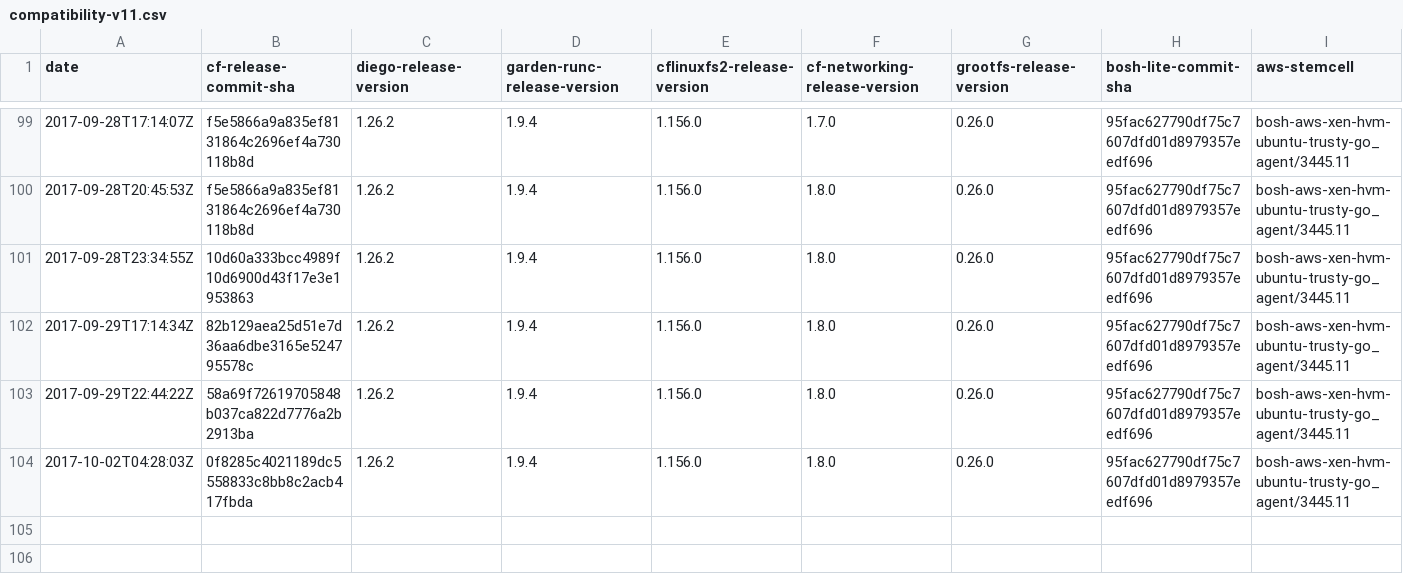
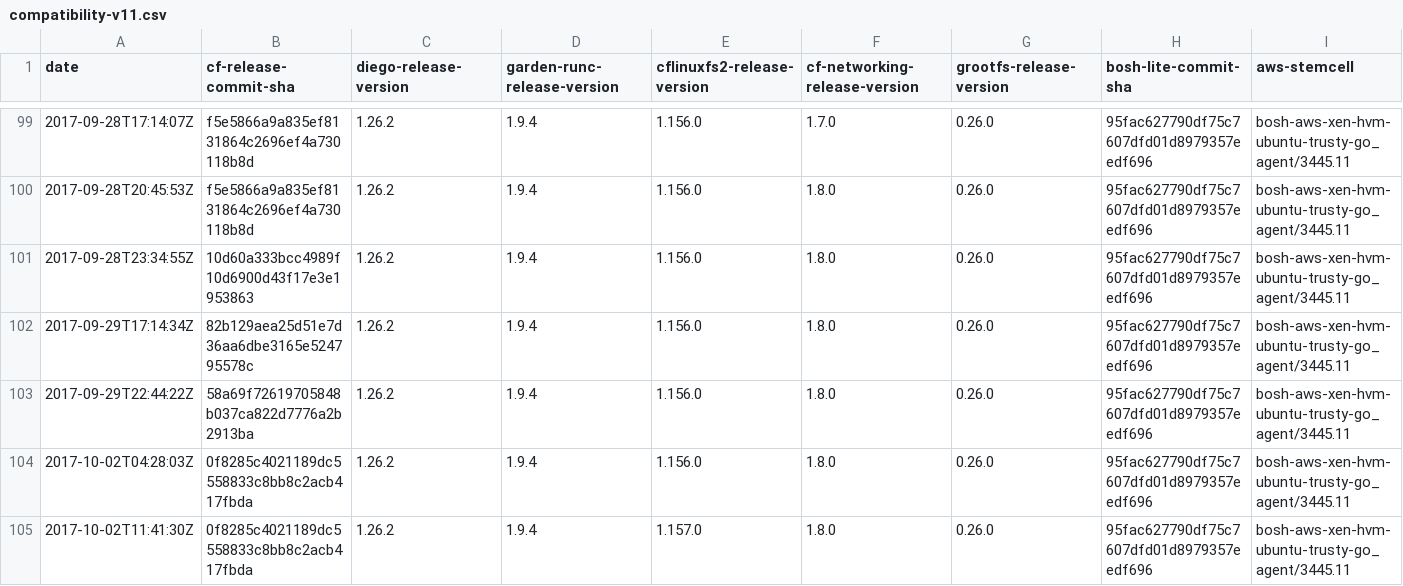
Before and after one commit to cloudfoundry-attic/diego-cf-compatibility, a CSV file: compatibility-v11.csv, drawn as a sheet; only a part is shown, gaps mark what is left out; rows hold the shown columns only; the diff names each change by its address in the sheet, - before the commit and + after, or states it on an @@ line.

Commit message:
Update compatibility-v11.csv

```diff
--- a/compatibility-v11.csv
+++ b/compatibility-v11.csv
+row 105: 2017-10-02T11:41:30Z | 0f8285c4021189dc5558833c8bb8c2acb417fbda | 1.26.2 | 1.9.4 | 1.157.0 | 1.8.0 | 0.26.0 | 95fac627790df75c7607dfd01d8979357eedf696 | bosh-aws-xen-hvm-ubuntu-trusty-go_agent/3445.11
```
